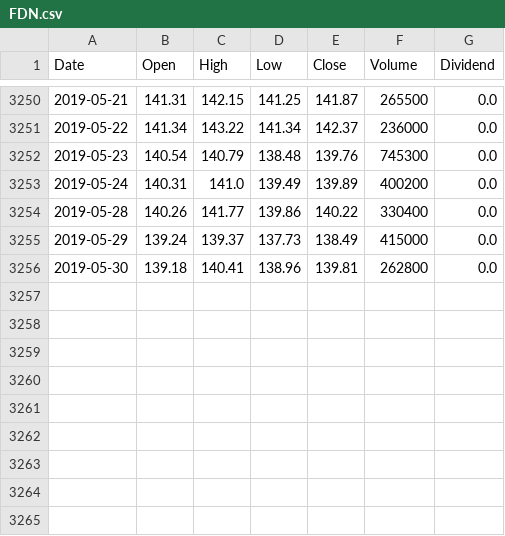
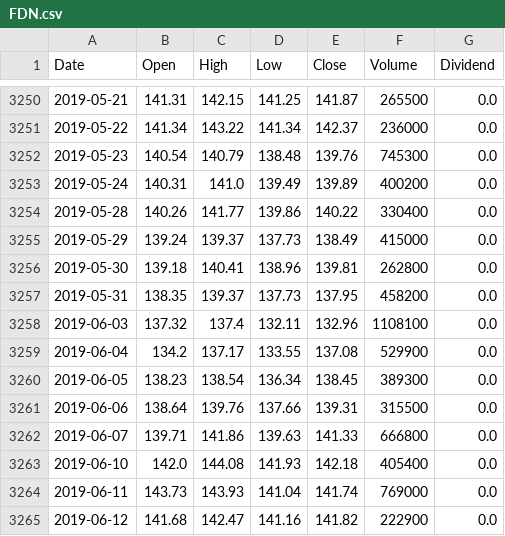
Before and after one commit to apokrif333/Ports-for-site, a CSV file: historical_data/FDN.csv, drawn as a sheet; only a part is shown, gaps mark what is left out.

```diff
--- a/historical_data/FDN.csv
+++ b/historical_data/FDN.csv
@@ -3256 +3256,10 @@ Date,Open,High,Low,Close,Volume,Dividend
 2019-05-30,139.18,140.41,138.96,139.81,262800,0.0
+2019-05-31,138.35,139.37,137.73,137.95,458200,0.0
+2019-06-03,137.32,137.4,132.11,132.96,1108100,0.0
+2019-06-04,134.2,137.17,133.55,137.08,529900,0.0
+2019-06-05,138.23,138.54,136.34,138.45,389300,0.0
+2019-06-06,138.64,139.76,137.66,139.31,315500,0.0
+2019-06-07,139.71,141.86,139.63,141.33,666800,0.0
+2019-06-10,142.0,144.08,141.93,142.18,405400,0.0
+2019-06-11,143.73,143.93,141.04,141.74,769000,0.0
+2019-06-12,141.68,142.47,141.16,141.82,222900,0.0
```
Also changed, not shown: historical_data/FBT.csv, historical_data/IGV.csv, 24 other files.
